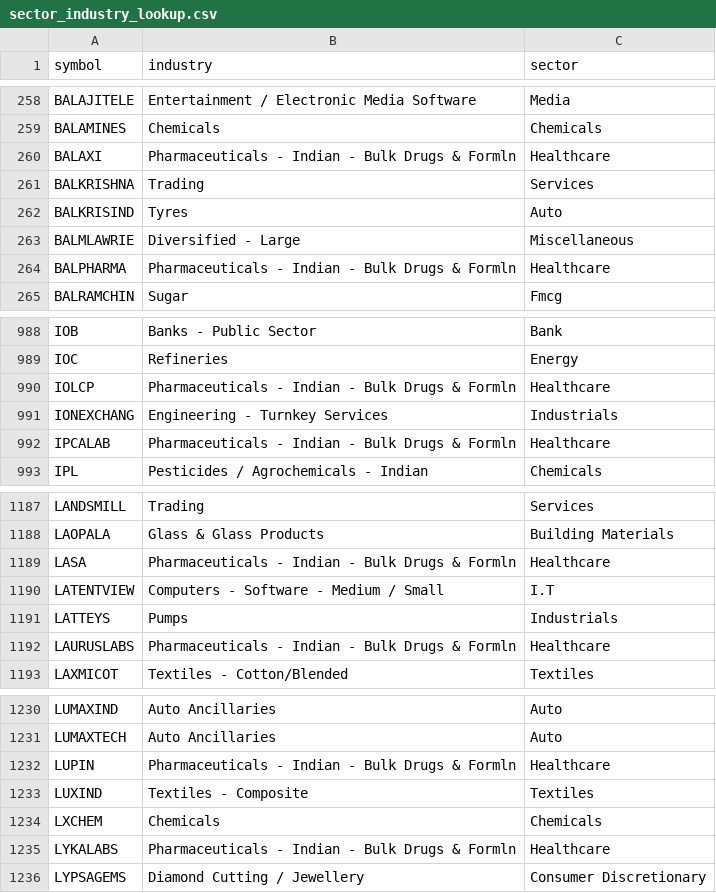
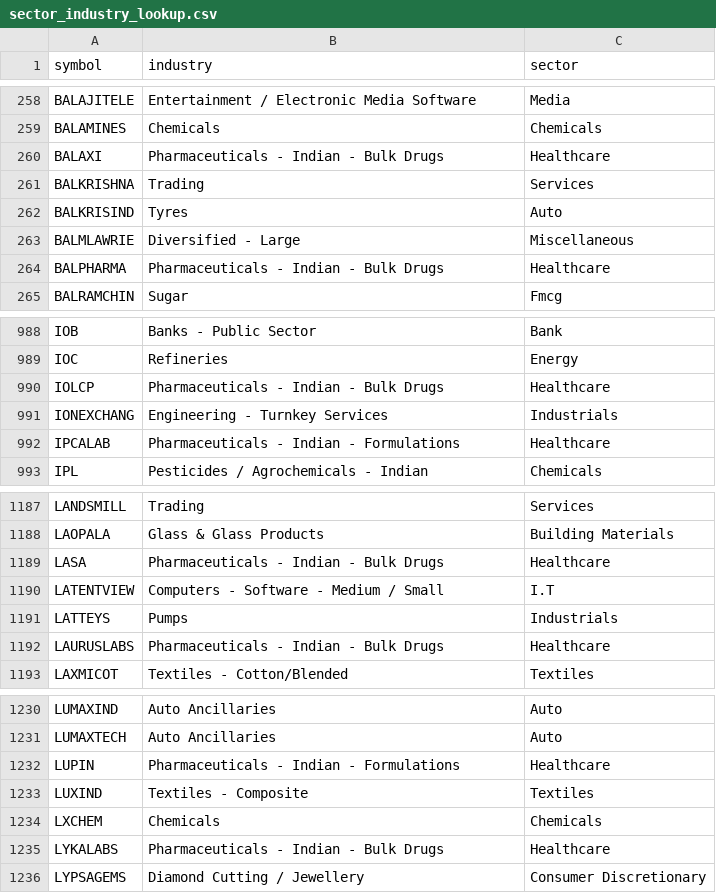
Before and after one commit to rangaarnaik-lab/lakshmimata-server, a CSV file: data/sector_industry_lookup.csv, drawn as a sheet; only a part is shown, gaps mark what is left out; the diff covers the shown part only.

```diff
--- a/data/sector_industry_lookup.csv
+++ b/data/sector_industry_lookup.csv
@@ -259,3 +259,3 @@ BALAJITELE,Entertainment / Electronic Media Software,Media
 BALAMINES,Chemicals,Chemicals
-BALAXI,Pharmaceuticals - Indian - Bulk Drugs & Formln,Healthcare
+BALAXI,Pharmaceuticals - Indian - Bulk Drugs,Healthcare
 BALKRISHNA,Trading,Services
@@ -263,3 +263,3 @@ BALKRISIND,Tyres,Auto
 BALMLAWRIE,Diversified - Large,Miscellaneous
-BALPHARMA,Pharmaceuticals - Indian - Bulk Drugs & Formln,Healthcare
+BALPHARMA,Pharmaceuticals - Indian - Bulk Drugs,Healthcare
 BALRAMCHIN,Sugar,Fmcg
@@ -989,5 +989,5 @@ IOB,Banks - Public Sector,Bank
 IOC,Refineries,Energy
-IOLCP,Pharmaceuticals - Indian - Bulk Drugs & Formln,Healthcare
+IOLCP,Pharmaceuticals - Indian - Bulk Drugs,Healthcare
 IONEXCHANG,Engineering - Turnkey Services,Industrials
-IPCALAB,Pharmaceuticals - Indian - Bulk Drugs & Formln,Healthcare
+IPCALAB,Pharmaceuticals - Indian - Formulations,Healthcare
 IPL,Pesticides / Agrochemicals - Indian,Chemicals
@@ -1188,6 +1188,6 @@ LANDSMILL,Trading,Services
 LAOPALA,Glass & Glass Products,Building Materials
-LASA,Pharmaceuticals - Indian - Bulk Drugs & Formln,Healthcare
+LASA,Pharmaceuticals - Indian - Bulk Drugs,Healthcare
 LATENTVIEW,Computers - Software - Medium / Small,I.T
 LATTEYS,Pumps,Industrials
-LAURUSLABS,Pharmaceuticals - Indian - Bulk Drugs & Formln,Healthcare
+LAURUSLABS,Pharmaceuticals - Indian - Bulk Drugs,Healthcare
 LAXMICOT,Textiles - Cotton/Blended,Textiles
@@ -1231,6 +1231,6 @@ LUMAXIND,Auto Ancillaries,Auto
 LUMAXTECH,Auto Ancillaries,Auto
-LUPIN,Pharmaceuticals - Indian - Bulk Drugs & Formln,Healthcare
+LUPIN,Pharmaceuticals - Indian - Formulations,Healthcare
 LUXIND,Textiles - Composite,Textiles
 LXCHEM,Chemicals,Chemicals
-LYKALABS,Pharmaceuticals - Indian - Bulk Drugs & Formln,Healthcare
+LYKALABS,Pharmaceuticals - Indian - Bulk Drugs,Healthcare
 LYPSAGEMS,Diamond Cutting / Jewellery,Consumer Discretionary
```
Also changed, not shown: 68 edited cells elsewhere in this file, 2 other files.
